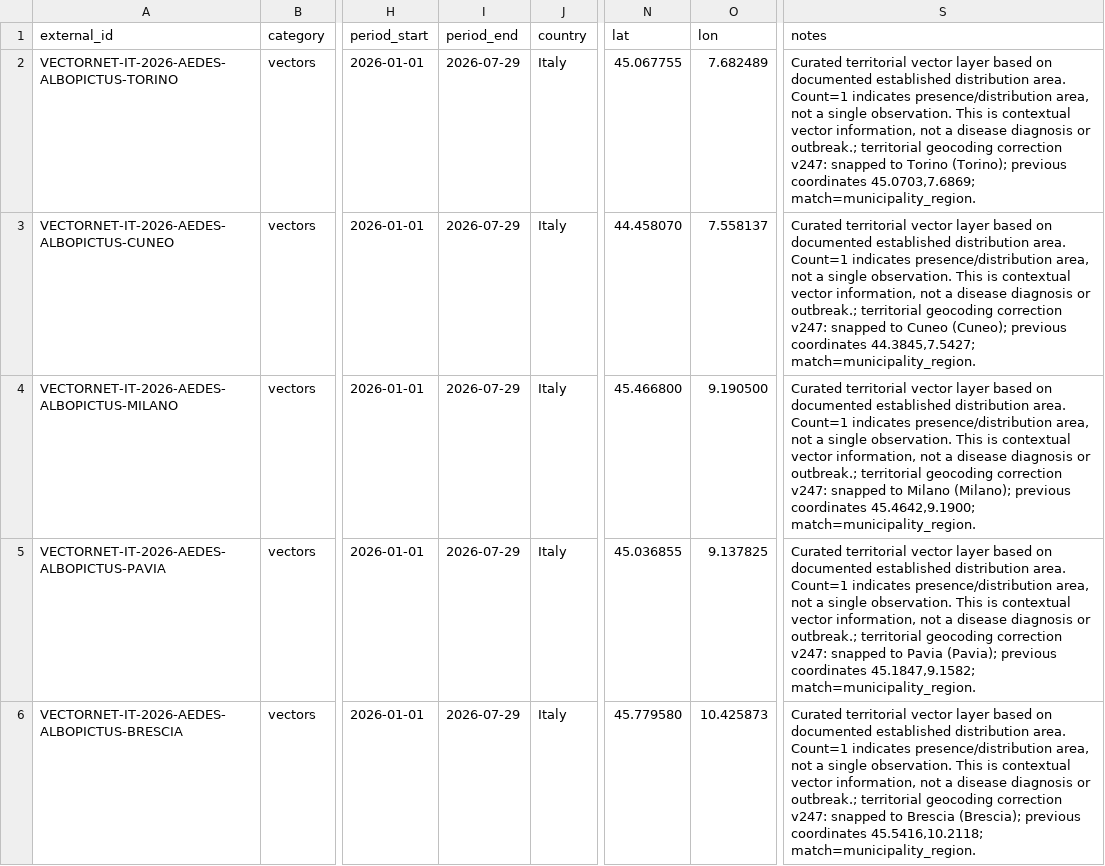
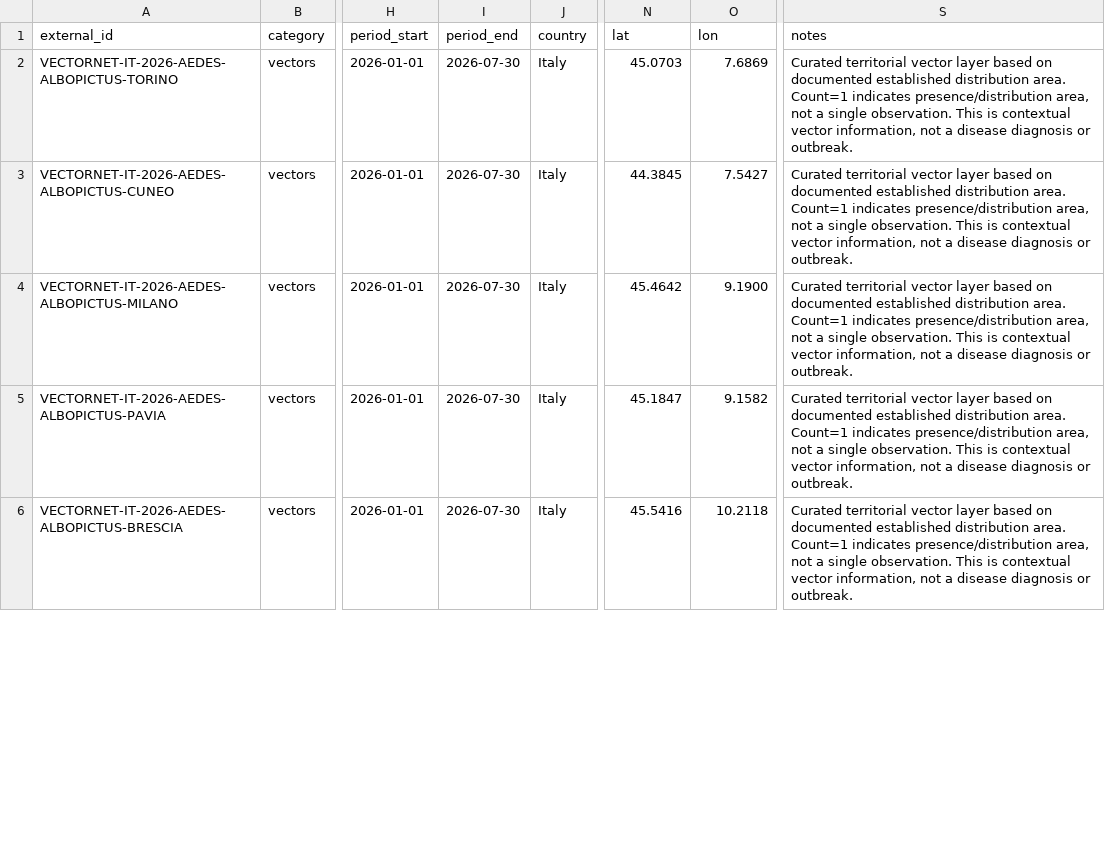
Before and after one commit to comunicazionenibbiotec-droid/vet-alert-backend-api, a CSV file: data/territorial_layers/vectornet_gbif_layers.csv, drawn as a sheet; only a part is shown, gaps mark what is left out; the diff covers the shown part only; the diff names each change by its address in the sheet, - before the commit and + after, or states it on an @@ line.

```diff
--- a/data/territorial_layers/vectornet_gbif_layers.csv
+++ b/data/territorial_layers/vectornet_gbif_layers.csv
-I2:I6 (period_end): 2026-07-29
+I2:I6 (period_end): 2026-07-30
-N2 (lat): 45.067755
+N2 (lat): 45.0703
-O2 (lon): 7.682489
+O2 (lon): 7.6869
-S2 (notes): …diagnosis or outbreak.; territorial geocoding correction v247: snapped to Torino (Torino); previous coordinates 45.0703,7.6869; match=municipality_region.
+S2 (notes): …diagnosis or outbreak.
-N3 (lat): 44.458070
+N3 (lat): 44.3845
-O3 (lon): 7.558137
+O3 (lon): 7.5427
-S3 (notes): …diagnosis or outbreak.; territorial geocoding correction v247: snapped to Cuneo (Cuneo); previous coordinates 44.3845,7.5427; match=municipality_region.
+S3 (notes): …diagnosis or outbreak.
-N4 (lat): 45.466800
+N4 (lat): 45.4642
-O4 (lon): 9.190500
+O4 (lon): 9.1900
-S4 (notes): …diagnosis or outbreak.; territorial geocoding correction v247: snapped to Milano (Milano); previous coordinates 45.4642,9.1900; match=municipality_region.
+S4 (notes): …diagnosis or outbreak.
-N5 (lat): 45.036855
+N5 (lat): 45.1847
-O5 (lon): 9.137825
+O5 (lon): 9.1582
-S5 (notes): …diagnosis or outbreak.; territorial geocoding correction v247: snapped to Pavia (Pavia); previous coordinates 45.1847,9.1582; match=municipality_region.
+S5 (notes): …diagnosis or outbreak.
-N6 (lat): 45.779580
+N6 (lat): 45.5416
-O6 (lon): 10.425873
+O6 (lon): 10.2118
-S6 (notes): …diagnosis or outbreak.; territorial geocoding correction v247: snapped to Brescia (Brescia); previous coordinates 45.5416,10.2118; match=municipality_region.
+S6 (notes): …diagnosis or outbreak.
```
Also changed, not shown: 116 edited cells elsewhere in this file, data/territorial_layers/territorial_layers_status_report.csv, 10 other files.
